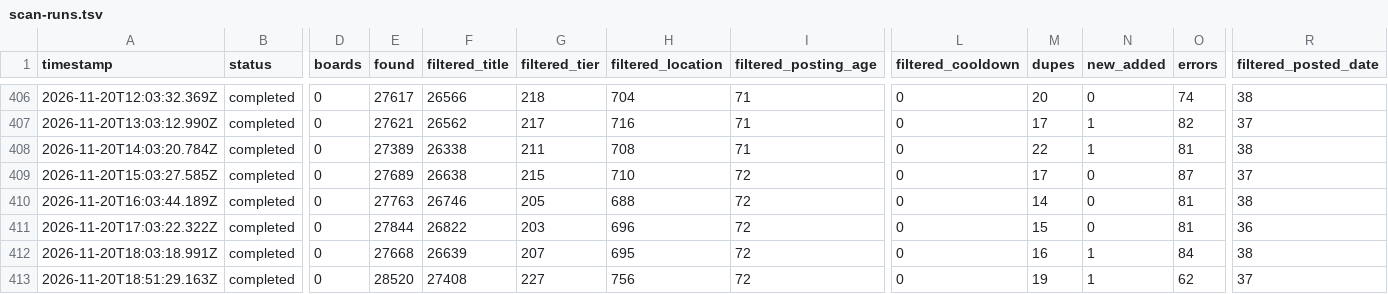
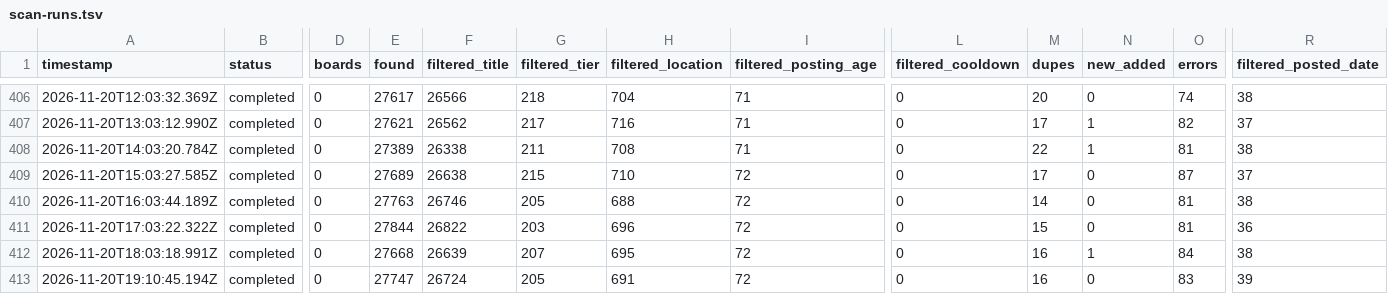
Before and after one commit to manpreetsinghpannu/finance-job-radar, a TSV file: data/scan-runs.tsv, drawn as a sheet; only a part is shown, gaps mark what is left out; the diff names each change by its address in the sheet, - before the commit and + after, or states it on an @@ line.

Commit message:
scan 2026-11-20T19:27Z

```diff
--- a/data/scan-runs.tsv
+++ b/data/scan-runs.tsv
-A413 (timestamp): 2026-11-20T18:51:29.163Z
+A413 (timestamp): 2026-11-20T19:10:45.194Z
-E413 (found): 28520
+E413 (found): 27747
-F413 (filtered_title): 27408
+F413 (filtered_title): 26724
-G413 (filtered_tier): 227
+G413 (filtered_tier): 205
-H413 (filtered_location): 756
+H413 (filtered_location): 691
-M413 (dupes): 19
+M413 (dupes): 16
-N413 (new_added): 1
+N413 (new_added): 0
-O413 (errors): 62
+O413 (errors): 83
-R413 (filtered_posted_date): 37
+R413 (filtered_posted_date): 39
```
Also changed, not shown: 8 other files.
